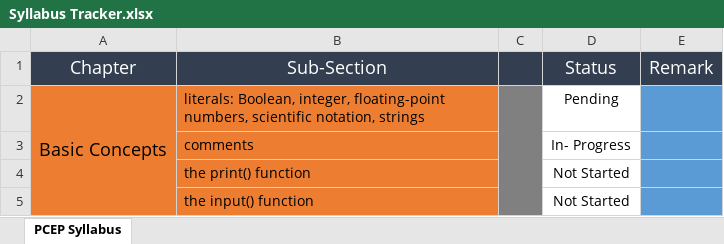
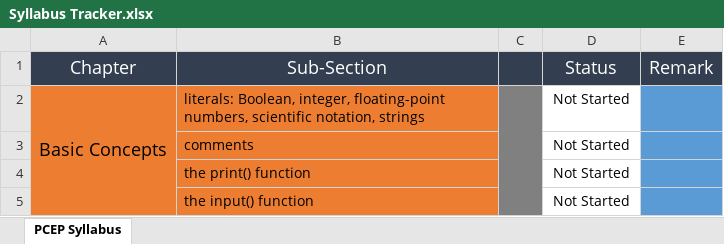
Before and after one commit to Bigsmokez/Python-note, an Excel workbook: Syllabus Tracker.xlsx, sheet PCEP Syllabus, drawn as a sheet; only a part is shown; values as stored, in another font and other column widths than the file's, no borders; conditional formats not drawn; the diff names each change by its address in the sheet, - before the commit and + after, or states it on an @@ line.

Commit message:
Update Syllabus Tracker.xlsx
Syllabus changes

```diff
--- a/Syllabus Tracker.xlsx (sheet PCEP Syllabus)
+++ b/Syllabus Tracker.xlsx (sheet PCEP Syllabus)
-D2: Pending
+D2: Not Started
-D3: In- Progress
+D3: Not Started
```
